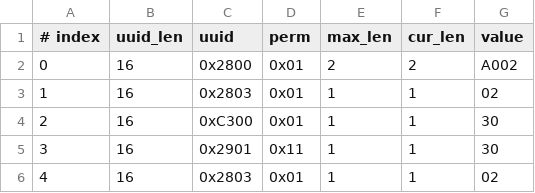
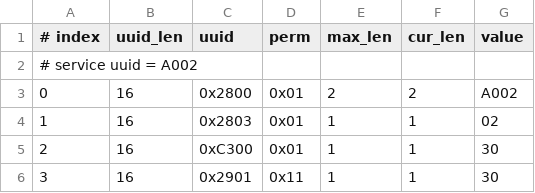
Before and after one commit to jackpopfang/esp-at, a CSV file: components/customized_partitions/raw_data/ble_data/gatts_data.csv, drawn as a sheet; only a part is shown; the shorter side is filled out with more unchanged rows; the diff covers the shown part only; the diff names each change by its address in the sheet, - before the commit and + after, or states it on an @@ line.

```diff
--- a/components/customized_partitions/raw_data/ble_data/gatts_data.csv
+++ b/components/customized_partitions/raw_data/ble_data/gatts_data.csv
+row 2: # service uuid = A002
```
Also changed, not shown: 1 added row, 9 removed rows, 18 edited cells and row numbers in column A elsewhere in this file.
